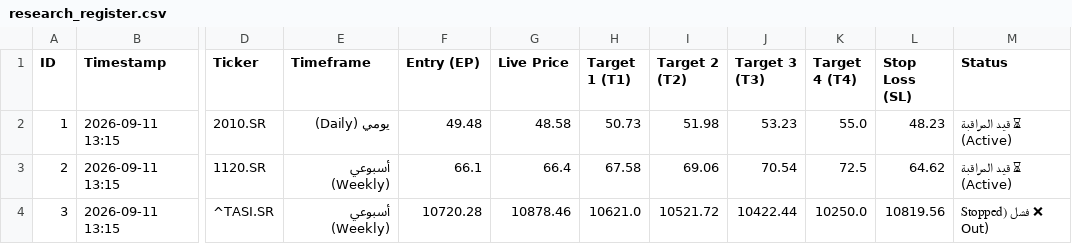
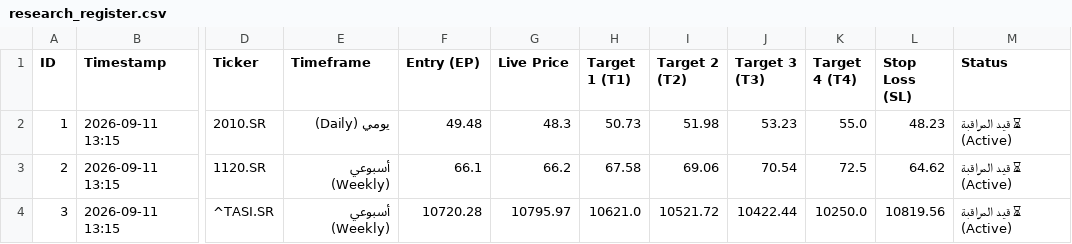
Before and after one commit to sultan2060/Study, a CSV file: research_register.csv, drawn as a sheet; only a part is shown, gaps mark what is left out; the diff names each change by its address in the sheet, - before the commit and + after, or states it on an @@ line.

Commit message:
Automated 24/7 research register synchronization [skip ci]

```diff
--- a/research_register.csv
+++ b/research_register.csv
-G2 (Live Price): 48.58
+G2 (Live Price): 48.3
-G3 (Live Price): 66.4
+G3 (Live Price): 66.2
-G4 (Live Price): 10878.46
+G4 (Live Price): 10795.97
-M4 (Status): ❌ فشل (Stopped Out)
+M4 (Status): ⏳ قيد المراقبة (Active)
```
